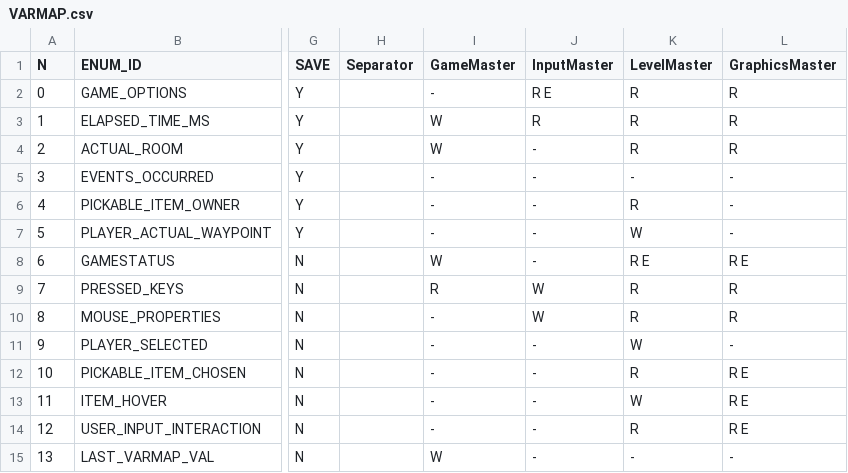
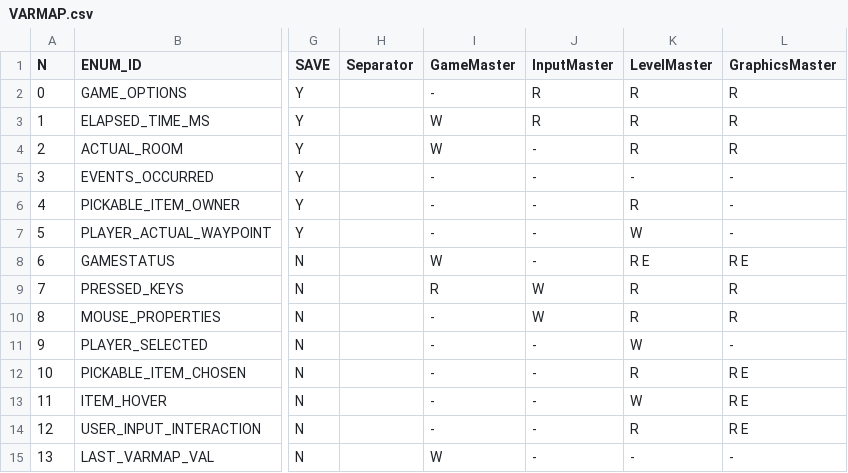
Before and after one commit to ivor4/Goblins3_AnotherQuest, a CSV file: VARMAP_Generator/VARMAP.csv, drawn as a sheet; only a part is shown, gaps mark what is left out; the diff names each change by its address in the sheet, - before the commit and + after, or states it on an @@ line.

Commit message:
[Partial] Commit happens in a single operation, invokes (which can modify values) happen afterwards and will be commited on next cycle -Avoided continuous write of InputMaster when keys are not changing -Solved bug in active area of dialog options

```diff
--- a/VARMAP_Generator/VARMAP.csv
+++ b/VARMAP_Generator/VARMAP.csv
-J2 (InputMaster): R E
+J2 (InputMaster): R
```
Also changed, not shown: 10 other files.
